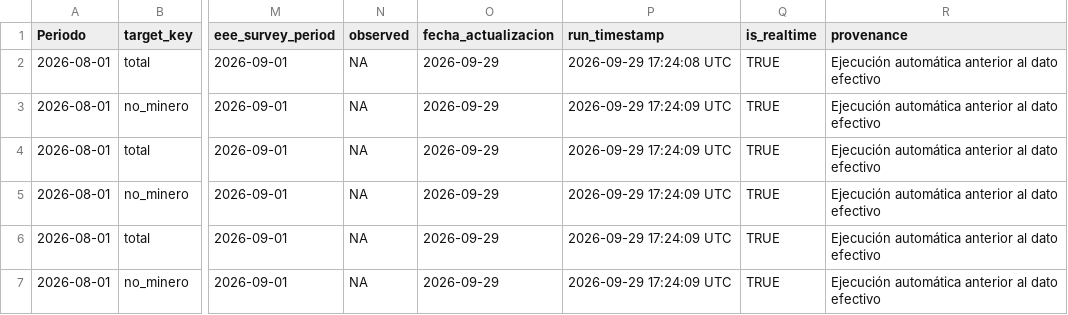
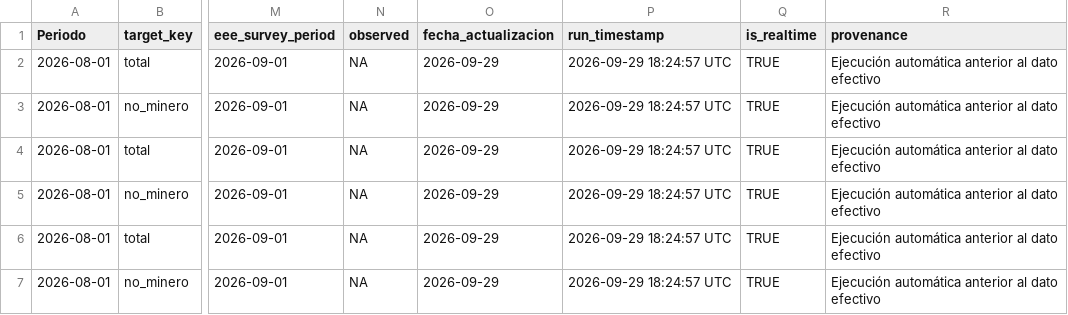
Before and after one commit to mulloav3007/Economics, a CSV file: data/processed/imacec_nowcast_summary.csv, drawn as a sheet; only a part is shown, gaps mark what is left out; the diff names each change by its address in the sheet, - before the commit and + after, or states it on an @@ line.

```diff
--- a/data/processed/imacec_nowcast_summary.csv
+++ b/data/processed/imacec_nowcast_summary.csv
-P2 (run_timestamp): 2026-09-29 17:24:08 UTC
+P2 (run_timestamp): 2026-09-29 18:24:57 UTC
-P3:P7 (run_timestamp): 2026-09-29 17:24:09 UTC
+P3:P7 (run_timestamp): 2026-09-29 18:24:57 UTC
```
Also changed, not shown: data/processed/imacec_model_status.csv, data/processed/imacec_nowcast_history.csv, 29 other files.
